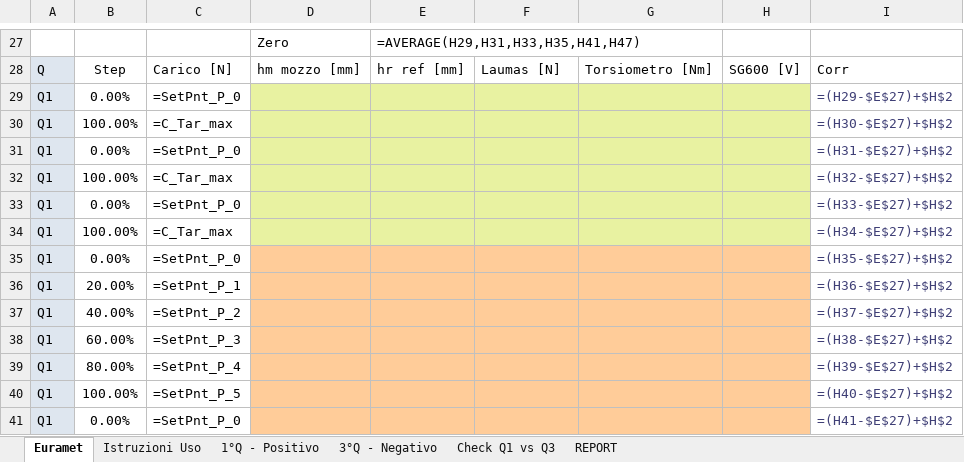
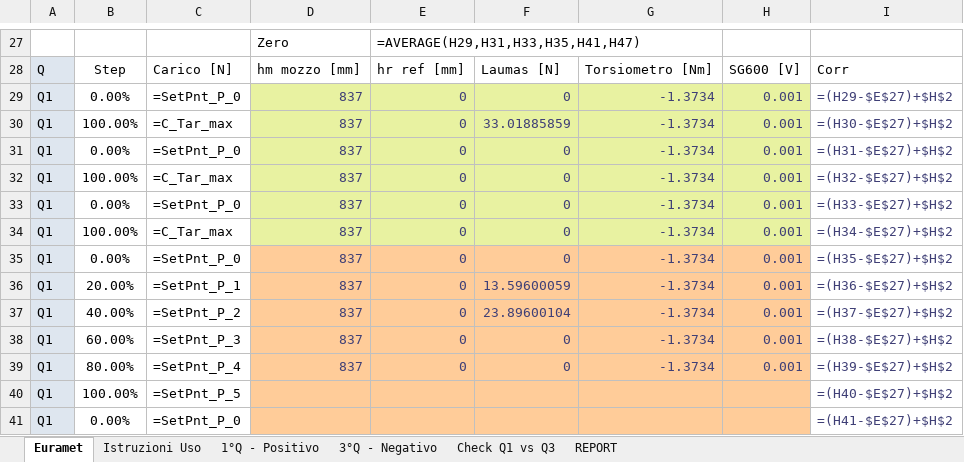
Before and after one commit to Mixer97/tesi_triennale, an Excel workbook: python/Codice_Progetto/Certificati_Euramet_Completi/Default.xlsx, sheet Euramet, drawn as a sheet; only a part is shown, gaps mark what is left out; values as stored, in another font and other column widths than the file's, no borders; formulas without a stored value are shown as written; conditional formats not drawn; the diff names each change by its address in the sheet, - before the commit and + after, or states it on an @@ line.

```diff
--- a/python/Codice_Progetto/Certificati_Euramet_Completi/Default.xlsx (sheet Euramet)
+++ b/python/Codice_Progetto/Certificati_Euramet_Completi/Default.xlsx (sheet Euramet)
-D29:D39: (empty)
+D29:D39: 837
-E29:E39: (empty)
+E29:E39: 0
-F29: (empty)
+F29: 0
-G29:G39: (empty)
+G29:G39: -1.3734
-H29:H39: (empty)
+H29:H39: 0.001
-F30: (empty)
+F30: 33.01885859
-F31:F35: (empty)
+F31:F35: 0
-F36: (empty)
+F36: 13.59600059
-F37: (empty)
+F37: 23.89600104
-F38:F39: (empty)
+F38:F39: 0
```
Also changed, not shown: sheet Istruzioni Uso, 7 other files.
